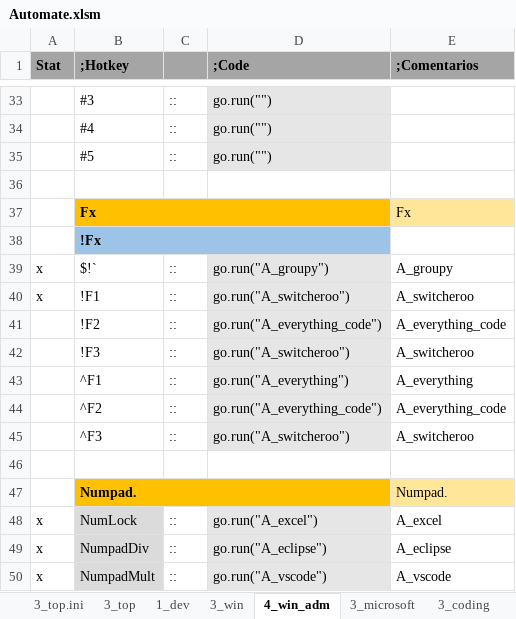
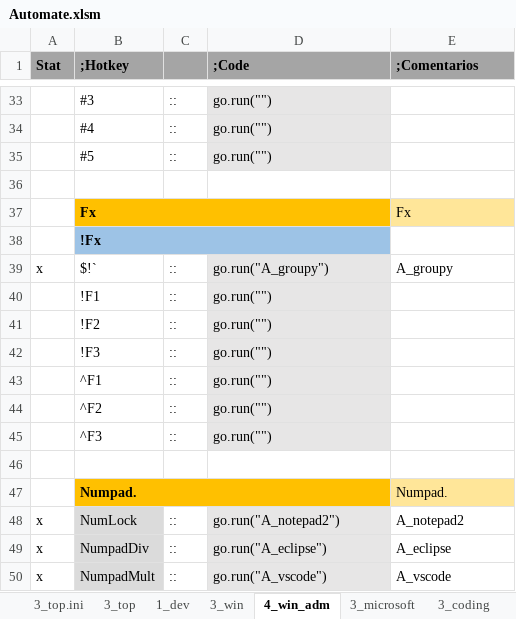
Before and after one commit to norman003/ahk, an Excel workbook: App_auto/Automate.xlsm, sheet 4_win_adm, drawn as a sheet; only a part is shown, gaps mark what is left out; values as stored, in another font and other column widths than the file's, no borders; the diff covers the shown part only; the diff names each change by its address in the sheet, - before the commit and + after, or states it on an @@ line.

```diff
--- a/App_auto/Automate.xlsm (sheet 4_win_adm)
+++ b/App_auto/Automate.xlsm (sheet 4_win_adm)
-A40 (Stat): x
+A40 (Stat): (empty)
-D40 (;Code): go.run("A_switcheroo")
+D40 (;Code): go.run("")
-E40 (;Comentarios): A_switcheroo
+E40 (;Comentarios): (empty)
-D41 (;Code): go.run("A_everything_code")
+D41 (;Code): go.run("")
-E41 (;Comentarios): A_everything_code
+E41 (;Comentarios): (empty)
-D42 (;Code): go.run("A_switcheroo")
+D42 (;Code): go.run("")
-E42 (;Comentarios): A_switcheroo
+E42 (;Comentarios): (empty)
-D43 (;Code): go.run("A_everything")
+D43 (;Code): go.run("")
-E43 (;Comentarios): A_everything
+E43 (;Comentarios): (empty)
-D44 (;Code): go.run("A_everything_code")
+D44 (;Code): go.run("")
-E44 (;Comentarios): A_everything_code
+E44 (;Comentarios): (empty)
-D45 (;Code): go.run("A_switcheroo")
+D45 (;Code): go.run("")
-E45 (;Comentarios): A_switcheroo
+E45 (;Comentarios): (empty)
-D48 (;Code): go.run("A_excel")
+D48 (;Code): go.run("A_notepad2")
-E48 (;Comentarios): A_excel
+E48 (;Comentarios): A_notepad2
```
Also changed, not shown: 4 added rows, 19 edited cells and cell formats elsewhere in this sheet, sheet 3_saplogon, sheet 3_microsoft, 13 other files.
